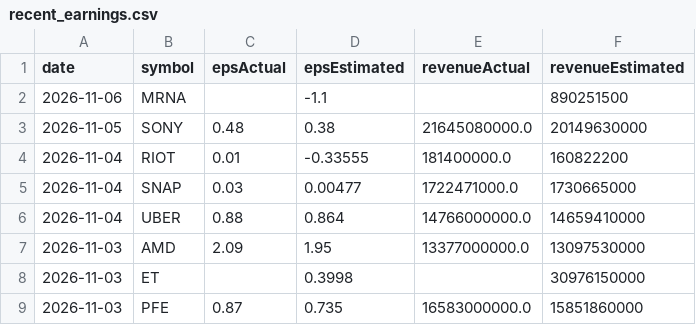
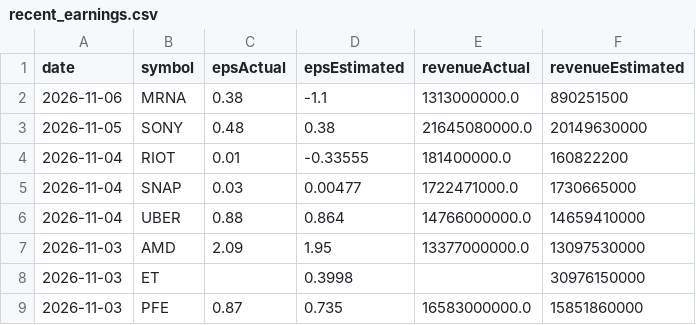
Before and after one commit to fishinmn/stock_screener, a CSV file: data/recent_earnings.csv, drawn as a sheet; only a part is shown.

```diff
--- a/data/recent_earnings.csv
+++ b/data/recent_earnings.csv
@@ -1,3 +1,3 @@
 date,symbol,epsActual,epsEstimated,revenueActual,revenueEstimated
-2026-11-06,MRNA,,-1.1,,890251500
+2026-11-06,MRNA,0.38,-1.1,1313000000.0,890251500
 2026-11-05,SONY,0.48,0.38,21645080000.0,20149630000
```
Also changed, not shown: data/fundamentals_screener_recent_earnings.csv, data/recent_earnings_data.csv, 9 other files.
